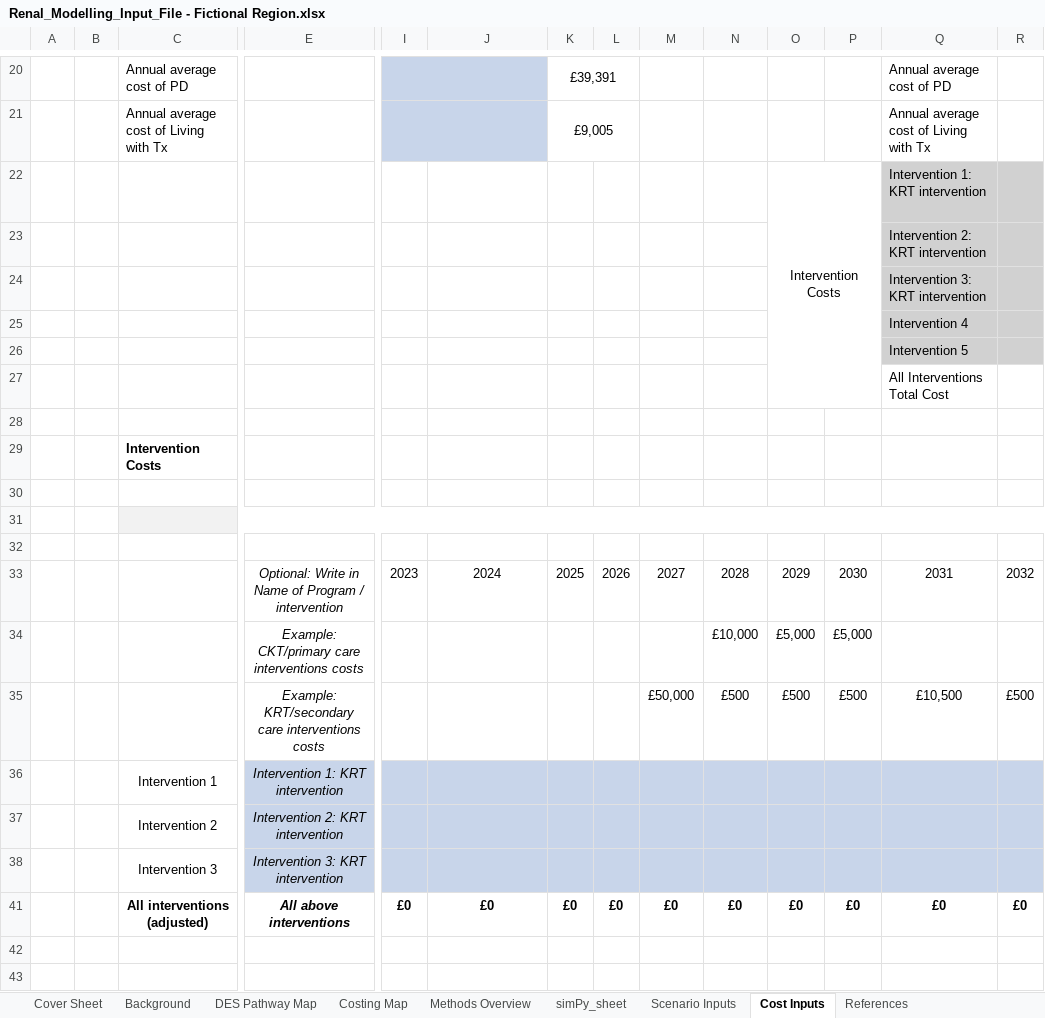
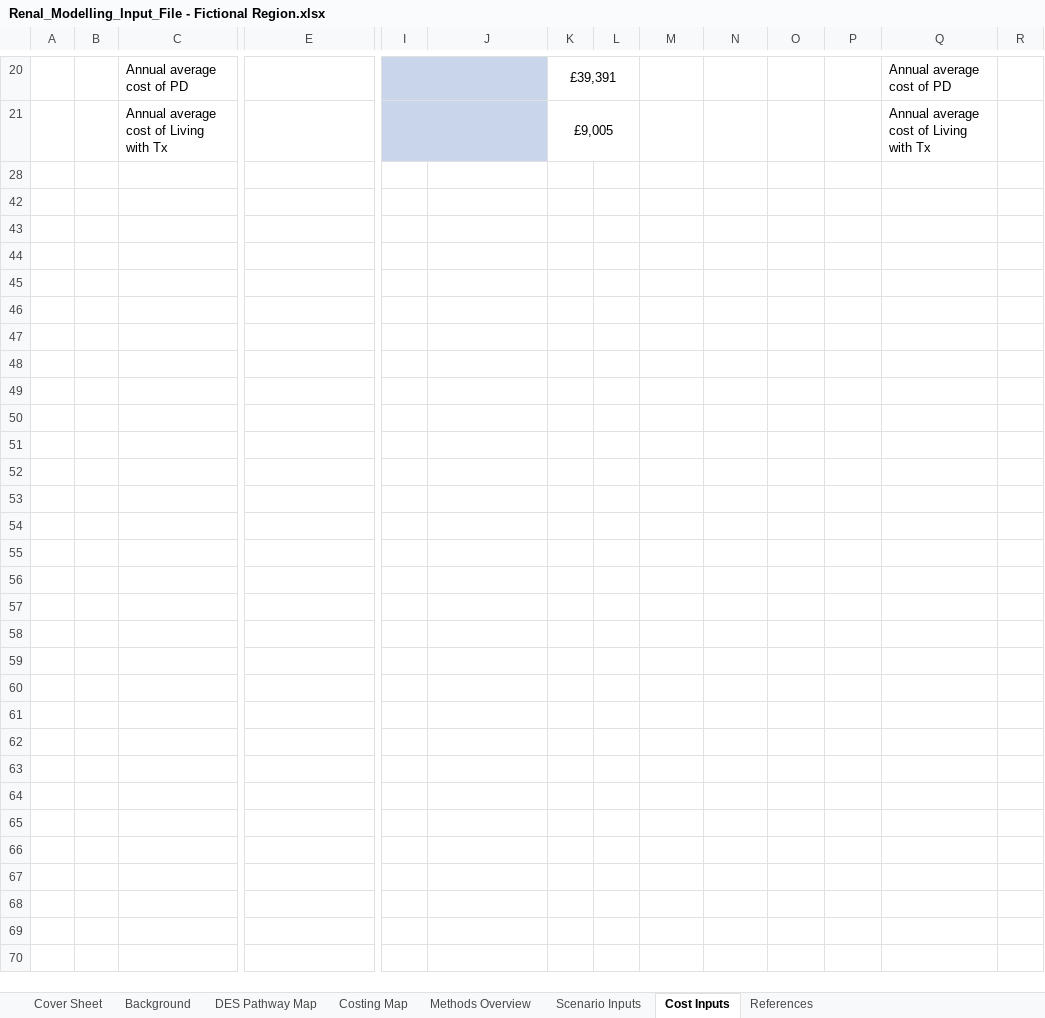
Before and after one commit to The-Strategy-Unit/renal-capacity-model, an Excel workbook: data/Renal_Modelling_Input_File - Fictional Region.xlsx, sheet Cost Inputs, drawn as a sheet; only a part is shown, gaps mark what is left out; the shorter side is filled out with more unchanged rows; values as stored, in another font and other column widths than the file's, no borders; charts and pictures and conditional formats not drawn; rows hold the shown columns only; the diff names each change by its address in the sheet, - before the commit and + after, or states it on an @@ line.

Commit message:
Updated the fictional region input file to new input file standard

```diff
--- a/data/Renal_Modelling_Input_File - Fictional Region.xlsx (sheet Cost Inputs)
+++ b/data/Renal_Modelling_Input_File - Fictional Region.xlsx (sheet Cost Inputs)
@@ sheet tab hidden: simPy_sheet @@
@@ row 22 hidden:  |  |  |  |  | ERROR: Cost must be positive above zero. |  |  |  |  | Intervention Costs |  | Intervention 1: KRT intervention @@
@@ row 23 hidden:  |  |  |  |  |  |  |  |  |  |  |  | Intervention 2: KRT intervention @@
@@ row 24 hidden:  |  |  |  |  |  |  |  |  |  |  |  | Intervention 3: KRT intervention @@
@@ row 25 hidden:  |  |  |  |  |  |  |  |  |  |  |  | Intervention 4 @@
@@ row 26 hidden:  |  |  |  |  |  |  |  |  |  |  |  | Intervention 5 @@
@@ row 27 hidden:  |  |  |  |  |  |  |  |  |  |  |  | All Interventions Total Cost @@
@@ row 29 hidden:  |  | Intervention Costs @@
-row 30: (empty)
-row 31: (empty)
-row 32: (empty)
@@ row 33 hidden:  |  |  | Optional: Write in Name of Program / intervention | 2023 | 2024 | 2025 | 2026 | 2027 | 2028 | 2029 | 2030 | 2031 | 2032 @@
@@ row 34 hidden:  |  |  | Example: CKT/primary care interventions costs |  |  |  |  |  | £10,000 | £5,000 | £5,000 @@
@@ row 35 hidden:  |  |  | Example: KRT/secondary care interventions costs |  |  |  |  | £50,000 | £500 | £500 | £500 | £10,500 | £500 @@
@@ row 36 hidden:  |  | Intervention 1 | Intervention 1: KRT intervention @@
@@ row 37 hidden:  |  | Intervention 2 | Intervention 2: KRT intervention @@
@@ row 38 hidden:  |  | Intervention 3 | Intervention 3: KRT intervention @@
@@ row 41 hidden:  |  | All interventions (adjusted) | All above interventions | £0 | £0 | £0 | £0 | £0 | £0 | £0 | £0 | £0 | £0 @@
```
Also changed, not shown: sheet Scenario Inputs, formulas that keep their value, hidden cells, charts or pictures.
